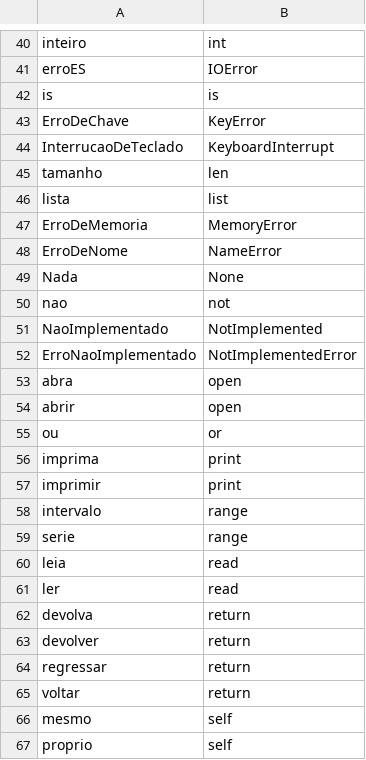
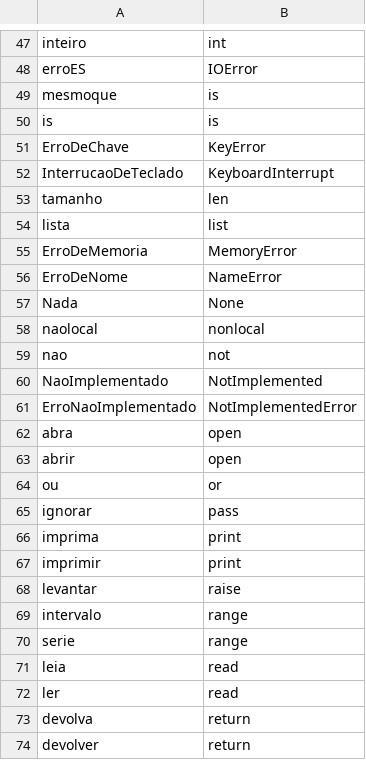
Before and after one commit to yoshinodev/langplusplus, a CSV file: translations/Portuguese_python.csv, drawn as a sheet; only a part is shown, gaps mark what is left out; the shorter side is filled out with more unchanged rows; the diff covers the shown part only; the diff names each change by its address in the sheet, - before the commit and + after, or states it on an @@ line.

```diff
--- a/translations/Portuguese_python.csv
+++ b/translations/Portuguese_python.csv
+row 49: mesmoque | is
+row 58: naolocal | nonlocal
+row 65: ignorar | pass
+row 68: levantar | raise
```
Also changed, not shown: 10 added rows and 2 removed rows elsewhere in this file.
